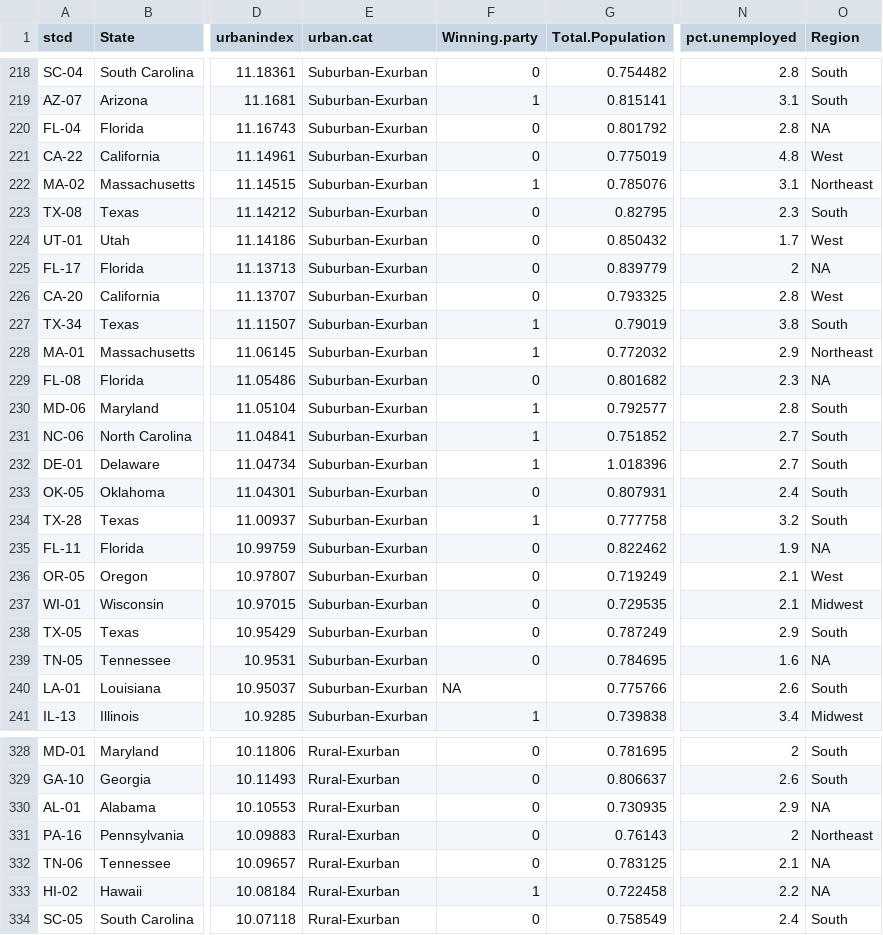
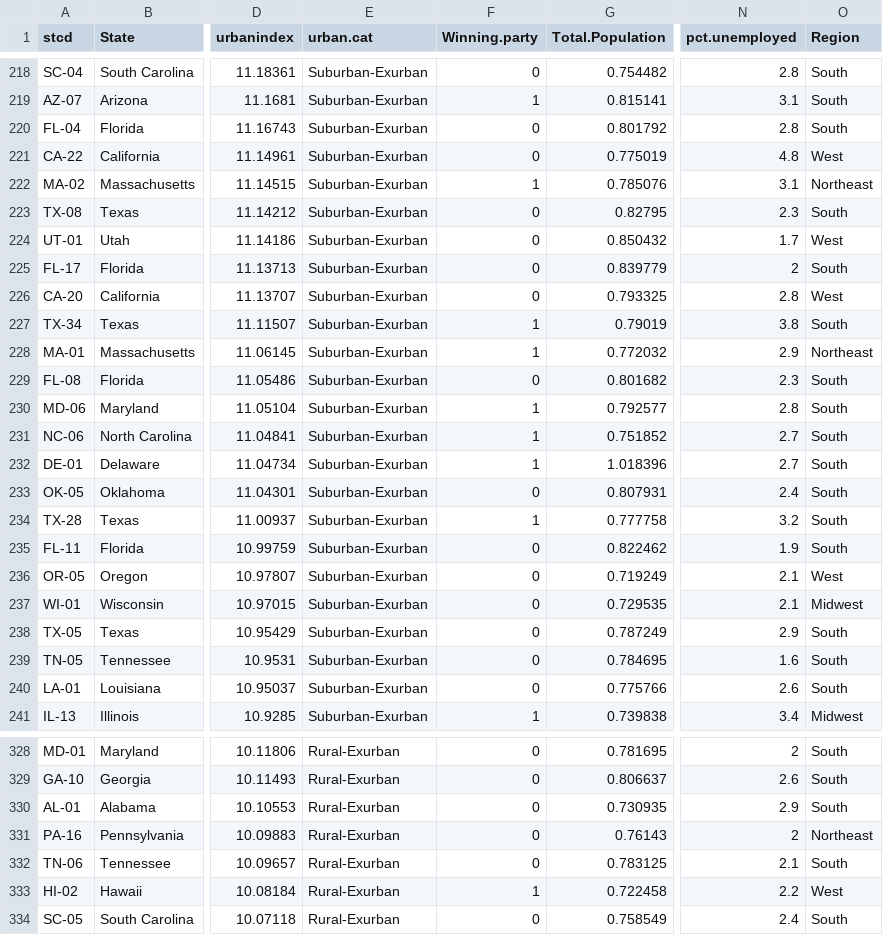
Before and after one commit to eodole/ABDA-Group-Project, a CSV file: report_code/final_data_for_report.csv, drawn as a sheet; only a part is shown, gaps mark what is left out; the diff covers the shown part only; the diff names each change by its address in the sheet, - before the commit and + after, or states it on an @@ line.

Commit message:
fixed louisiana and missing regions in data cleaning

```diff
--- a/report_code/final_data_for_report.csv
+++ b/report_code/final_data_for_report.csv
-O220 (Region): NA
+O220 (Region): South
-O225 (Region): NA
+O225 (Region): South
-O229 (Region): NA
+O229 (Region): South
-O235 (Region): NA
+O235 (Region): South
-O239 (Region): NA
+O239 (Region): South
-F240 (Winning.party): NA
+F240 (Winning.party): 0
-O330 (Region): NA
+O330 (Region): South
-O332 (Region): NA
+O332 (Region): South
-O333 (Region): NA
+O333 (Region): West
```
Also changed, not shown: 46 edited cells elsewhere in this file, data/regions.csv, 1 other file.
